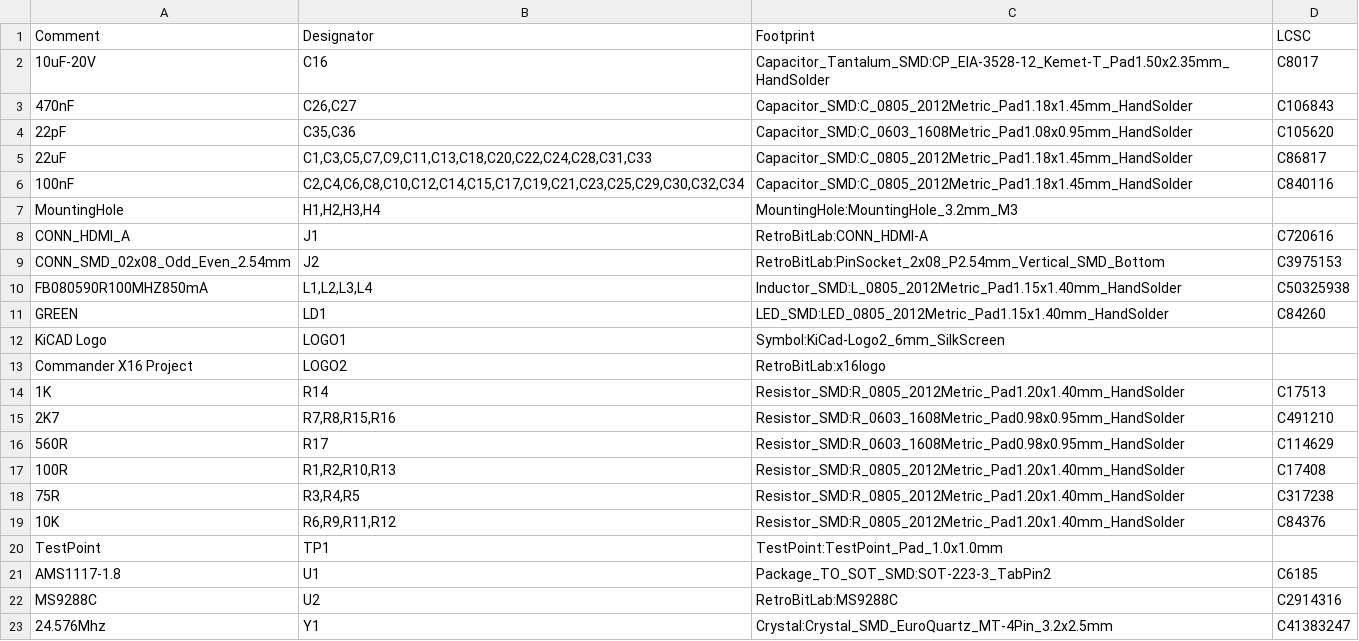
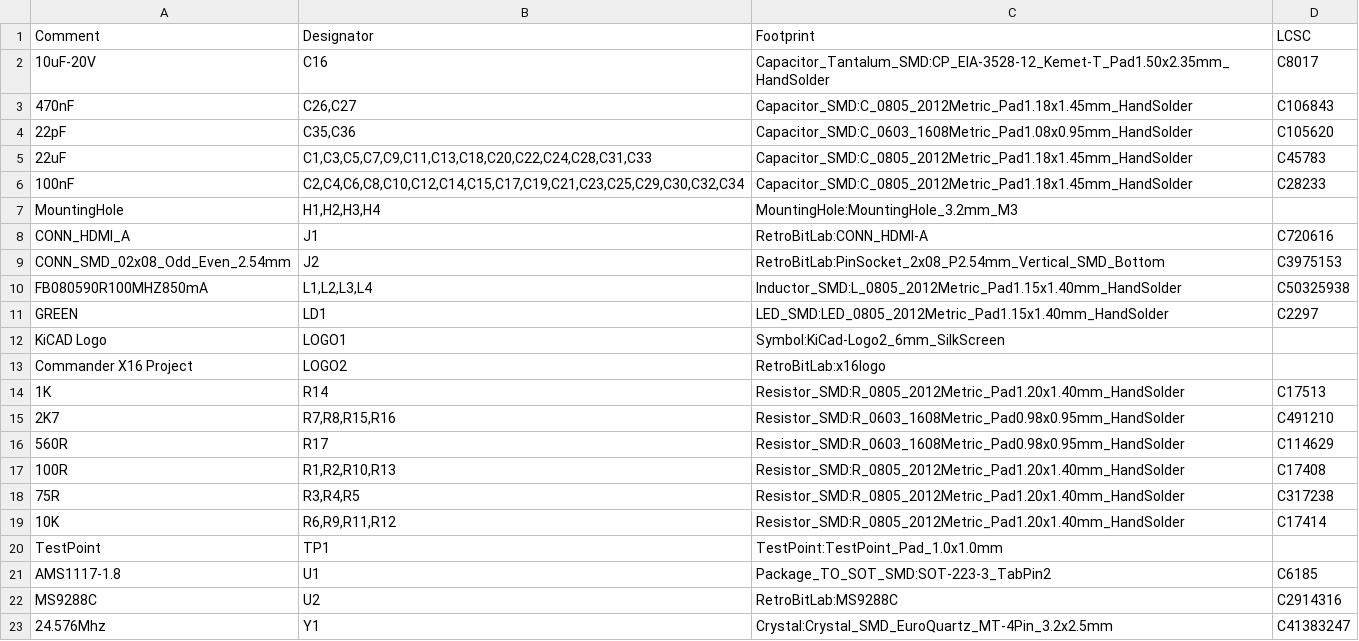
Before and after one commit to gianlucarenzi/Vera-HDMI-Expansion, a CSV file: VERA-HDMI-Expansion.csv, drawn as a sheet.

Commit message:
v1.1 outputs regenerated with the Basic JLCPCB parts; netlist updated
output_job.sh 1.0: JLCPCB BOM with the new LCSC codes (Basic parts, R1 2K7
and the 35 V C47 fixed), CPL, Gerbers and drill (unchanged but the
creation date), schematic PDF, iBOM, STEP and the kicad-cli VRML. The
netlist (.net) carries the same LCSC codes, datasheets and descriptions;
nets, sheets and timestamps unchanged.

```diff
--- a/VERA-HDMI-Expansion.csv
+++ b/VERA-HDMI-Expansion.csv
@@ -4,4 +4,4 @@ Comment,Designator,Footprint,LCSC
 "22pF","C35,C36","Capacitor_SMD:C_0603_1608Metric_Pad1.08x0.95mm_HandSolder","C105620"
-"22uF","C1,C3,C5,C7,C9,C11,C13,C18,C20,C22,C24,C28,C31,C33","Capacitor_SMD:C_0805_2012Metric_Pad1.18x1.45mm_HandSolder","C86817"
-"100nF","C2,C4,C6,C8,C10,C12,C14,C15,C17,C19,C21,C23,C25,C29,C30,C32,C34","Capacitor_SMD:C_0805_2012Metric_Pad1.18x1.45mm_HandSolder","C840116"
+"22uF","C1,C3,C5,C7,C9,C11,C13,C18,C20,C22,C24,C28,C31,C33","Capacitor_SMD:C_0805_2012Metric_Pad1.18x1.45mm_HandSolder","C45783"
+"100nF","C2,C4,C6,C8,C10,C12,C14,C15,C17,C19,C21,C23,C25,C29,C30,C32,C34","Capacitor_SMD:C_0805_2012Metric_Pad1.18x1.45mm_HandSolder","C28233"
 "MountingHole","H1,H2,H3,H4","MountingHole:MountingHole_3.2mm_M3",""
@@ -10,3 +10,3 @@ Comment,Designator,Footprint,LCSC
 "FB080590R100MHZ850mA","L1,L2,L3,L4","Inductor_SMD:L_0805_2012Metric_Pad1.15x1.40mm_HandSolder","C50325938"
-"GREEN","LD1","LED_SMD:LED_0805_2012Metric_Pad1.15x1.40mm_HandSolder","C84260"
+"GREEN","LD1","LED_SMD:LED_0805_2012Metric_Pad1.15x1.40mm_HandSolder","C2297"
 "KiCAD Logo","LOGO1","Symbol:KiCad-Logo2_6mm_SilkScreen",""
@@ -18,3 +18,3 @@ Comment,Designator,Footprint,LCSC
 "75R","R3,R4,R5","Resistor_SMD:R_0805_2012Metric_Pad1.20x1.40mm_HandSolder","C317238"
-"10K","R6,R9,R11,R12","Resistor_SMD:R_0805_2012Metric_Pad1.20x1.40mm_HandSolder","C84376"
+"10K","R6,R9,R11,R12","Resistor_SMD:R_0805_2012Metric_Pad1.20x1.40mm_HandSolder","C17414"
 "TestPoint","TP1","TestPoint:TestPoint_Pad_1.0x1.0mm",""
```
Also changed, not shown: 5 other files.
